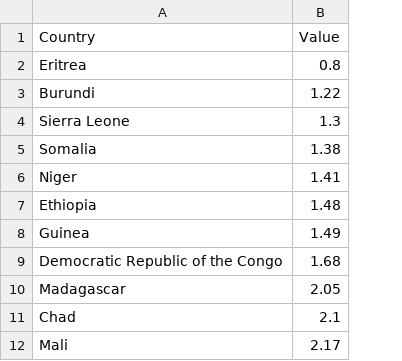
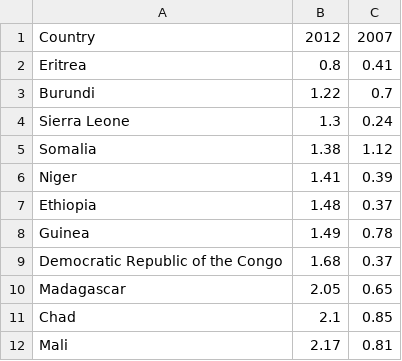
Before and after one commit to radiocontrolled/Per-Cent-of-People-Using-the-Internet-by-African-Country--2012, a CSV file: PercentageOfIndividualsUsingTheInternet.csv, drawn as a sheet; only a part is shown; the diff names each change by its address in the sheet, - before the commit and + after, or states it on an @@ line.

```diff
--- a/PercentageOfIndividualsUsingTheInternet.csv
+++ b/PercentageOfIndividualsUsingTheInternet.csv
+column C, rows 1-12: 2007 | 0.41 | 0.7 | 0.24 | 1.12 | 0.39 | 0.37 | 0.78 | 0.37 | 0.65 | 0.85 | 0.81
-B1: Value
+B1: 2012
```
Also changed, not shown: 5 other files.
